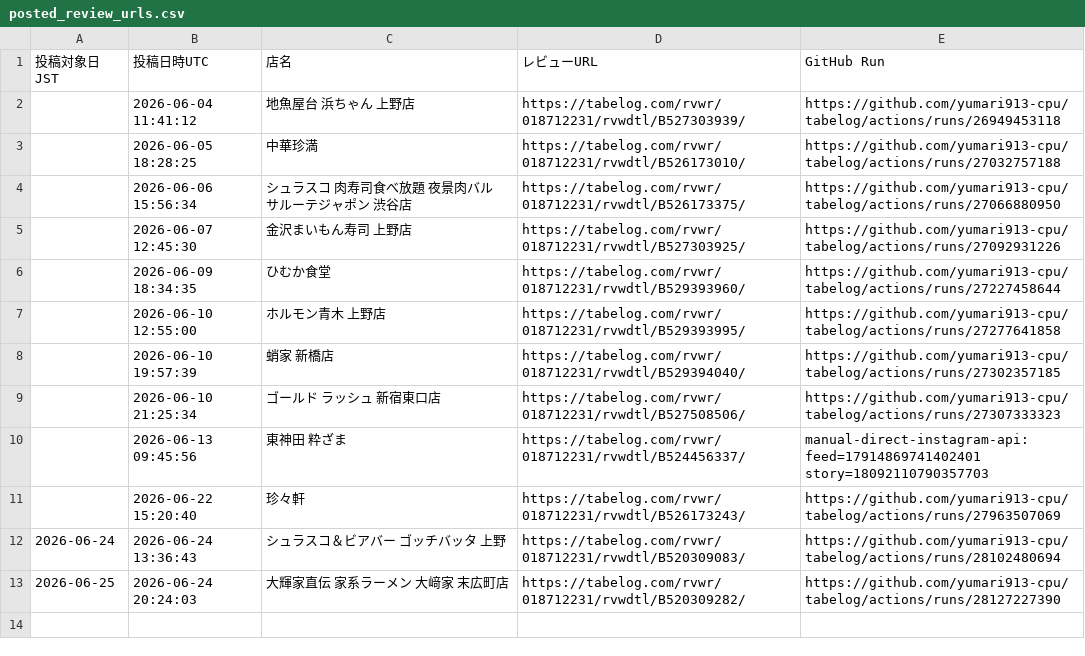
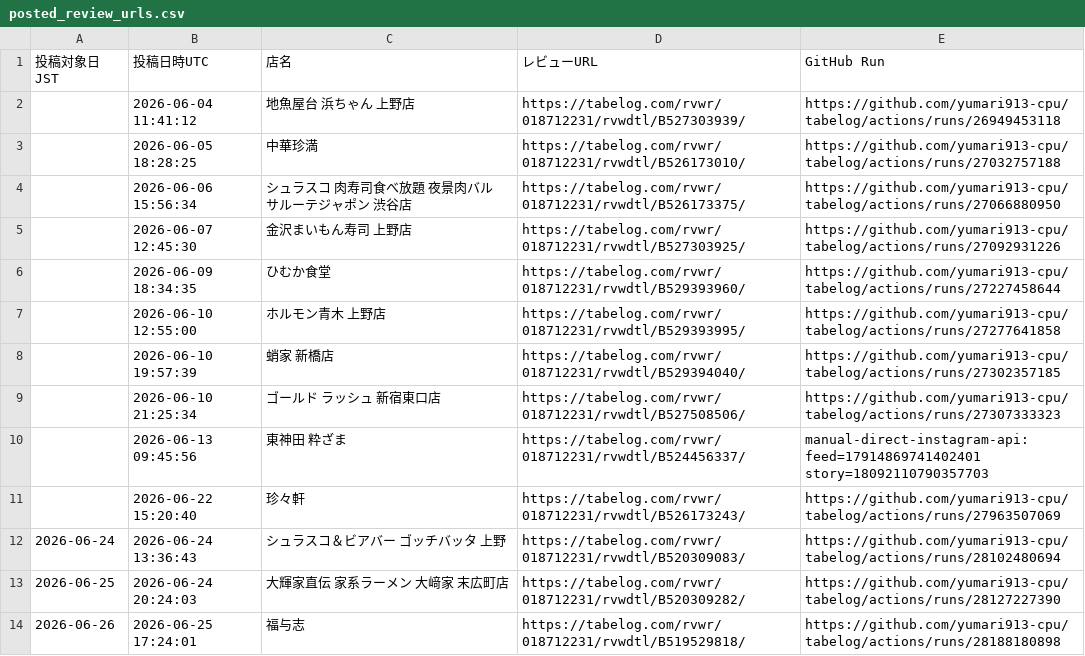
Before and after one commit to yumari913-cpu/tabelog, a CSV file: posted_review_urls.csv, drawn as a sheet; the diff names each change by its address in the sheet, - before the commit and + after, or states it on an @@ line.

```diff
--- a/posted_review_urls.csv
+++ b/posted_review_urls.csv
+row 14: 2026-06-26 | 2026-06-25 17:24:01 | 福与志 | https://tabelog.com/rvwr/018712231/rvwdtl/B519529818/ | https://github.com/yumari913-cpu/tabelog/actions/runs/28188180898
```
